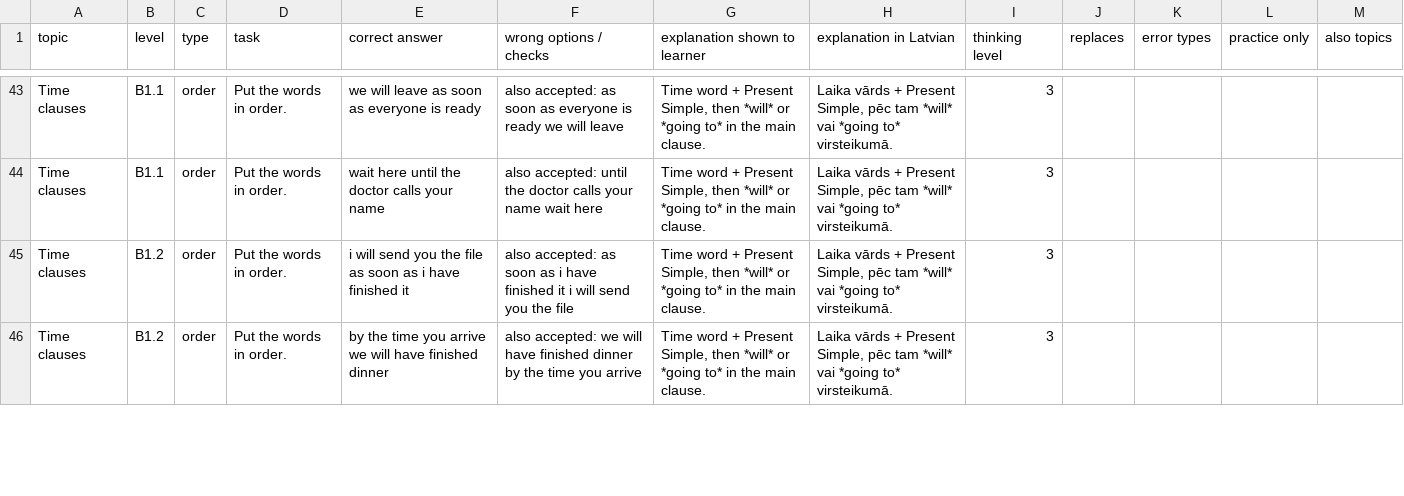
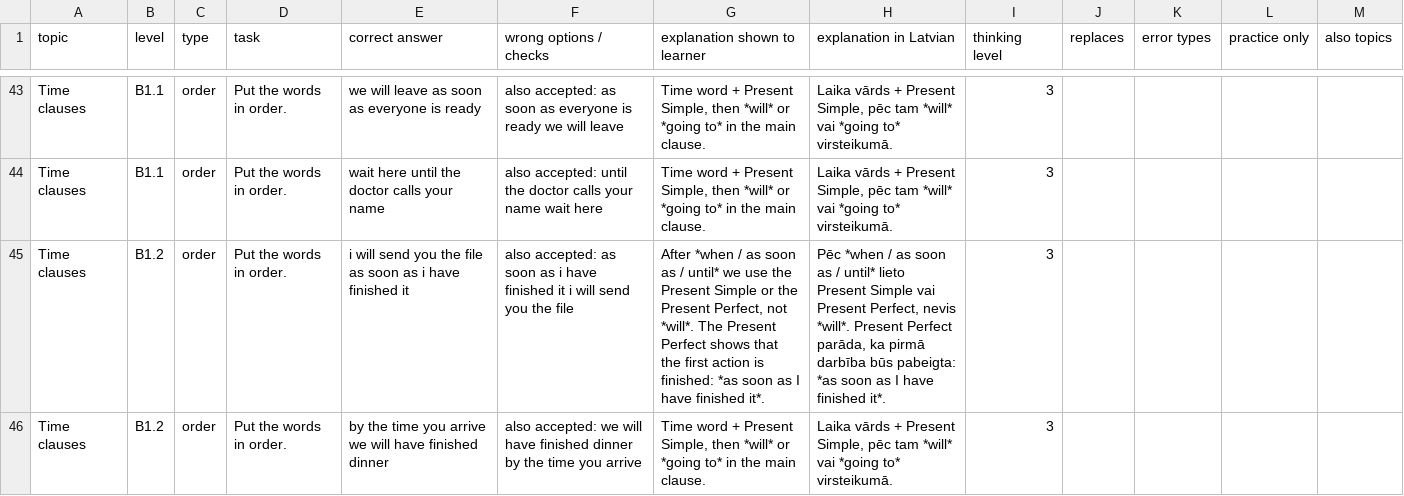
Before and after one commit to inga-cmyk/englishfever, a CSV file: docs/task-drafts/b1-new-2.csv, drawn as a sheet; only a part is shown, gaps mark what is left out; the diff covers the shown part only.

```diff
--- a/docs/task-drafts/b1-new-2.csv
+++ b/docs/task-drafts/b1-new-2.csv
@@ -44,3 +44,3 @@ Time clauses,B1.1,order,Put the words in order.,we will leave as soon as everyon
 Time clauses,B1.1,order,Put the words in order.,wait here until the doctor calls your name,also accepted: until the doctor calls your name wait here,"Time word + Present Simple, then *will* or *going to* in the main clause.","Laika vārds + Present Simple, pēc tam *will* vai *going to* virsteikumā.",3,,,,
-Time clauses,B1.2,order,Put the words in order.,i will send you the file as soon as i have finished it,also accepted: as soon as i have finished it i will send you the file,"Time word + Present Simple, then *will* or *going to* in the main clause.","Laika vārds + Present Simple, pēc tam *will* vai *going to* virsteikumā.",3,,,,
+Time clauses,B1.2,order,Put the words in order.,i will send you the file as soon as i have finished it,also accepted: as soon as i have finished it i will send you the file,"After *when / as soon as / until* we use the Present Simple or the Present Perfect, not *will*. The Present Perfect shows that the first action is finished: *as soon as I have finished it*.","Pēc *when / as soon as / until* lieto Present Simple vai Present Perfect, nevis *will*. Present Perfect parāda, ka pirmā darbība būs pabeigta: *as soon as I have finished it*.",3,,,,
 Time clauses,B1.2,order,Put the words in order.,by the time you arrive we will have finished dinner,also accepted: we will have finished dinner by the time you arrive,"Time word + Present Simple, then *will* or *going to* in the main clause.","Laika vārds + Present Simple, pēc tam *will* vai *going to* virsteikumā.",3,,,,
```
Also changed, not shown: 4 edited cells elsewhere in this file, docs/task-drafts/comparison-1.csv, 5 other files.
